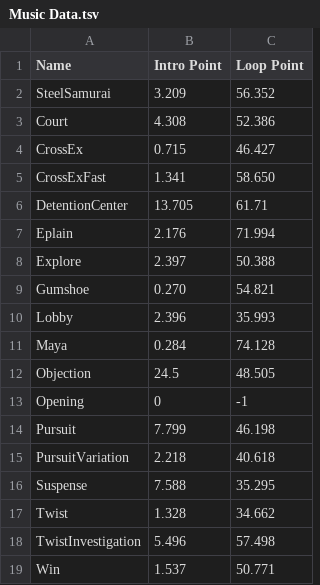
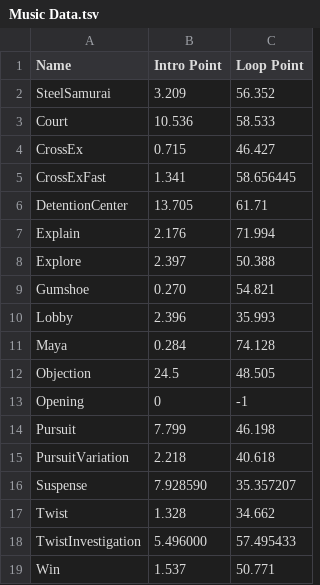
Before and after one commit to GamTam/AceAttorney, a TSV file: Assets/files/Music Data.tsv, drawn as a sheet.

Commit message:
Updated Music Timing

```diff
--- a/Assets/files/Music Data.tsv
+++ b/Assets/files/Music Data.tsv
@@ -2,7 +2,7 @@ Name	Intro Point	Loop Point
 SteelSamurai	3.209	56.352
-Court	4.308	52.386	
+Court	10.536	58.533	
 CrossEx	0.715	46.427
-CrossExFast	1.341	58.650
+CrossExFast	1.341	58.656445
 DetentionCenter	13.705	61.71
-Eplain	2.176	71.994
+Explain	2.176	71.994
 Explore	2.397	50.388
@@ -15,5 +15,5 @@ Pursuit	7.799	46.198
 PursuitVariation	2.218	40.618
-Suspense	7.588	35.295
+Suspense	7.928590	35.357207
 Twist	1.328	34.662
-TwistInvestigation	5.496	57.498
+TwistInvestigation	5.496000	57.495433
 Win	1.537	50.771
```
Also changed, not shown: 3 other files.
